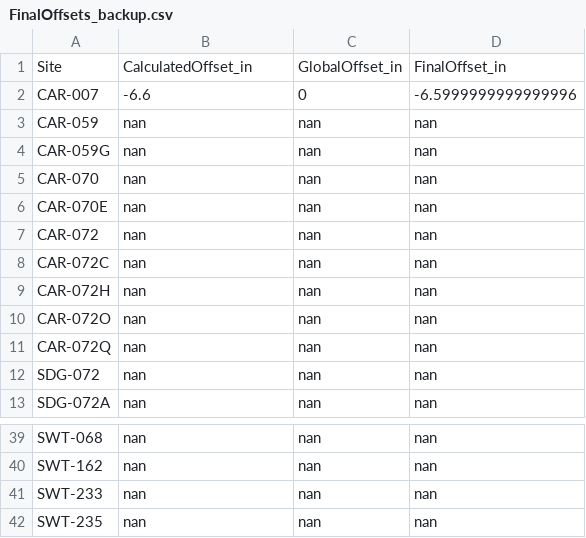
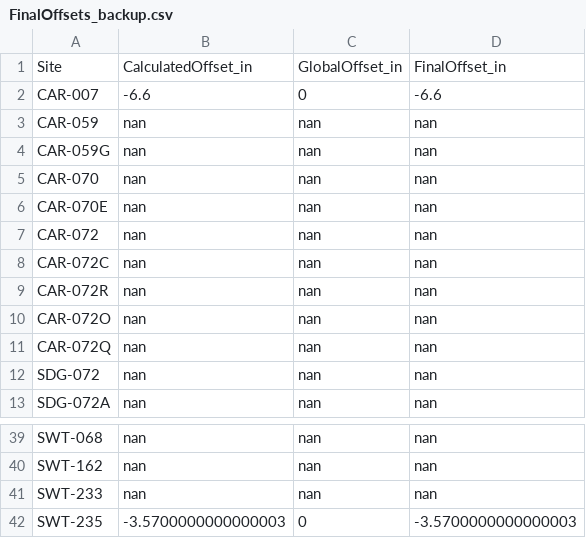
Before and after one commit to 5025-Main/2020_County_LowFlow, a CSV file: Ancillary_files/FinalOffsets_backup.csv, drawn as a sheet; only a part is shown, gaps mark what is left out.

```diff
--- a/Ancillary_files/FinalOffsets_backup.csv
+++ b/Ancillary_files/FinalOffsets_backup.csv
@@ -1,3 +1,3 @@
 Site,CalculatedOffset_in,GlobalOffset_in,FinalOffset_in
-CAR-007,-6.6,0,-6.5999999999999996
+CAR-007,-6.6,0,-6.6
 CAR-059,nan,nan,nan
@@ -8,3 +8,3 @@ CAR-072,nan,nan,nan
 CAR-072C,nan,nan,nan
-CAR-072H,nan,nan,nan
+CAR-072R,nan,nan,nan
 CAR-072O,nan,nan,nan
@@ -41,2 +41,2 @@ SWT-162,nan,nan,nan
 SWT-233,nan,nan,nan
-SWT-235,nan,nan,nan
+SWT-235,-3.5700000000000003,0,-3.5700000000000003
```
Also changed, not shown: Ancillary_files/FDS/Field_data_sheet_backup.csv, Rain_data/El Camino del Norte_daily.csv, 14 other files.
